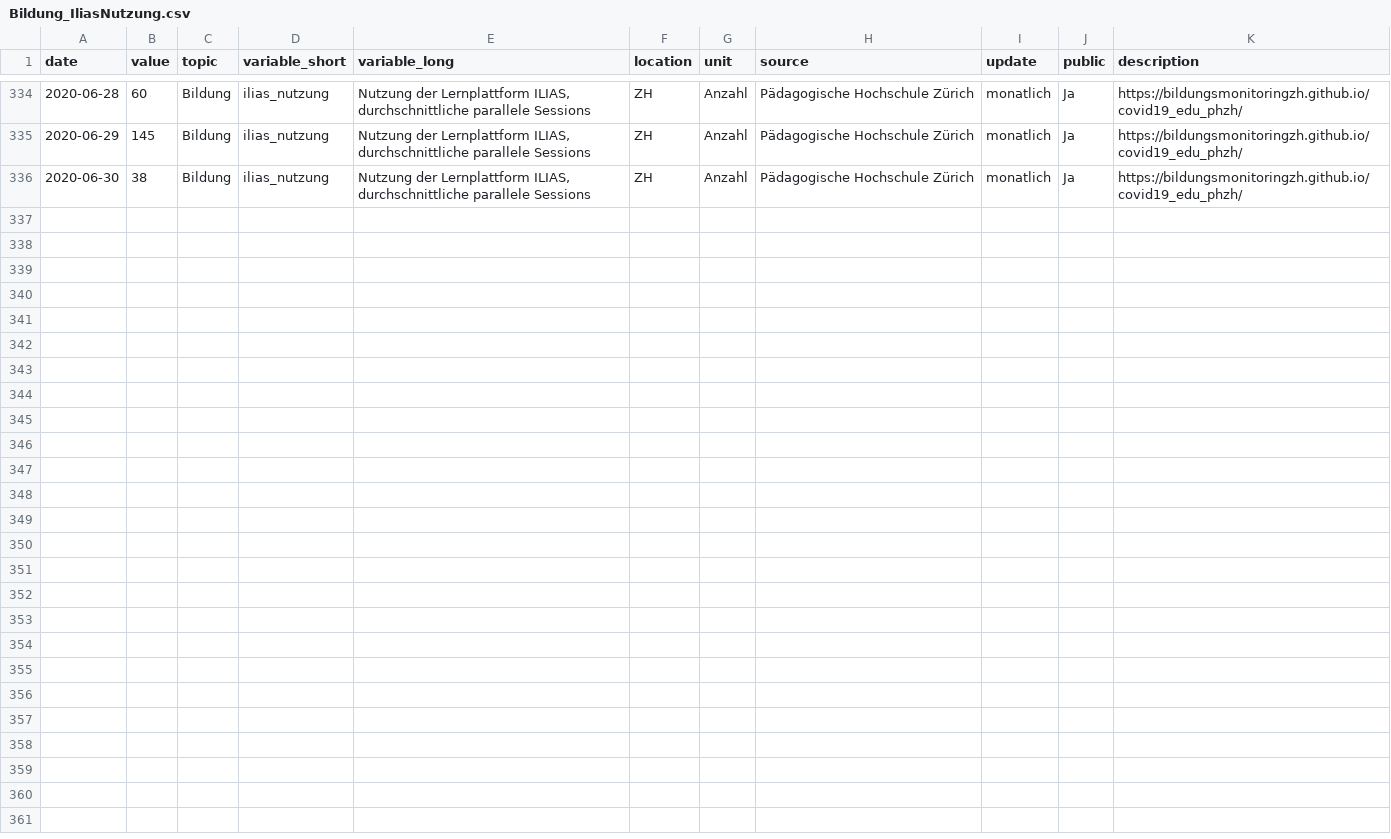
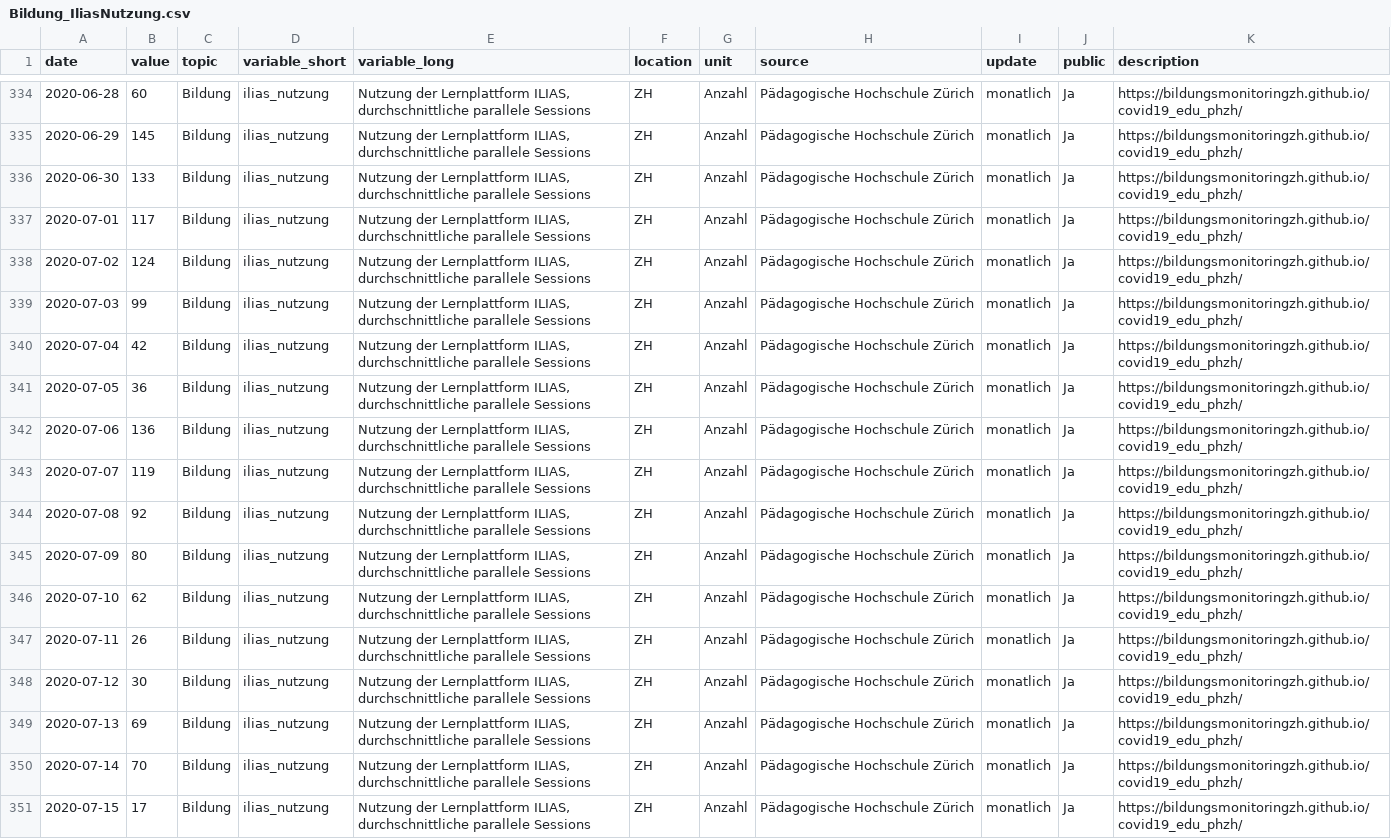
Before and after one commit to bildungsplanungZH/covid19_edu_phzh, a CSV file: Bildung_IliasNutzung.csv, drawn as a sheet; only a part is shown, gaps mark what is left out.

```diff
--- a/Bildung_IliasNutzung.csv
+++ b/Bildung_IliasNutzung.csv
@@ -335,2 +335,17 @@
 2020-06-29,145,"Bildung","ilias_nutzung","Nutzung der Lernplattform ILIAS, durchschnittliche parallele Sessions","ZH","Anzahl","Pädagogische Hochschule Zürich","monatlich","Ja","https://bildungsmonitoringzh.github.io/covid19_edu_phzh/"
-2020-06-30,38,"Bildung","ilias_nutzung","Nutzung der Lernplattform ILIAS, durchschnittliche parallele Sessions","ZH","Anzahl","Pädagogische Hochschule Zürich","monatlich","Ja","https://bildungsmonitoringzh.github.io/covid19_edu_phzh/"
+2020-06-30,133,"Bildung","ilias_nutzung","Nutzung der Lernplattform ILIAS, durchschnittliche parallele Sessions","ZH","Anzahl","Pädagogische Hochschule Zürich","monatlich","Ja","https://bildungsmonitoringzh.github.io/covid19_edu_phzh/"
+2020-07-01,117,"Bildung","ilias_nutzung","Nutzung der Lernplattform ILIAS, durchschnittliche parallele Sessions","ZH","Anzahl","Pädagogische Hochschule Zürich","monatlich","Ja","https://bildungsmonitoringzh.github.io/covid19_edu_phzh/"
+2020-07-02,124,"Bildung","ilias_nutzung","Nutzung der Lernplattform ILIAS, durchschnittliche parallele Sessions","ZH","Anzahl","Pädagogische Hochschule Zürich","monatlich","Ja","https://bildungsmonitoringzh.github.io/covid19_edu_phzh/"
+2020-07-03,99,"Bildung","ilias_nutzung","Nutzung der Lernplattform ILIAS, durchschnittliche parallele Sessions","ZH","Anzahl","Pädagogische Hochschule Zürich","monatlich","Ja","https://bildungsmonitoringzh.github.io/covid19_edu_phzh/"
+2020-07-04,42,"Bildung","ilias_nutzung","Nutzung der Lernplattform ILIAS, durchschnittliche parallele Sessions","ZH","Anzahl","Pädagogische Hochschule Zürich","monatlich","Ja","https://bildungsmonitoringzh.github.io/covid19_edu_phzh/"
+2020-07-05,36,"Bildung","ilias_nutzung","Nutzung der Lernplattform ILIAS, durchschnittliche parallele Sessions","ZH","Anzahl","Pädagogische Hochschule Zürich","monatlich","Ja","https://bildungsmonitoringzh.github.io/covid19_edu_phzh/"
+2020-07-06,136,"Bildung","ilias_nutzung","Nutzung der Lernplattform ILIAS, durchschnittliche parallele Sessions","ZH","Anzahl","Pädagogische Hochschule Zürich","monatlich","Ja","https://bildungsmonitoringzh.github.io/covid19_edu_phzh/"
+2020-07-07,119,"Bildung","ilias_nutzung","Nutzung der Lernplattform ILIAS, durchschnittliche parallele Sessions","ZH","Anzahl","Pädagogische Hochschule Zürich","monatlich","Ja","https://bildungsmonitoringzh.github.io/covid19_edu_phzh/"
+2020-07-08,92,"Bildung","ilias_nutzung","Nutzung der Lernplattform ILIAS, durchschnittliche parallele Sessions","ZH","Anzahl","Pädagogische Hochschule Zürich","monatlich","Ja","https://bildungsmonitoringzh.github.io/covid19_edu_phzh/"
+2020-07-09,80,"Bildung","ilias_nutzung","Nutzung der Lernplattform ILIAS, durchschnittliche parallele Sessions","ZH","Anzahl","Pädagogische Hochschule Zürich","monatlich","Ja","https://bildungsmonitoringzh.github.io/covid19_edu_phzh/"
+2020-07-10,62,"Bildung","ilias_nutzung","Nutzung der Lernplattform ILIAS, durchschnittliche parallele Sessions","ZH","Anzahl","Pädagogische Hochschule Zürich","monatlich","Ja","https://bildungsmonitoringzh.github.io/covid19_edu_phzh/"
+2020-07-11,26,"Bildung","ilias_nutzung","Nutzung der Lernplattform ILIAS, durchschnittliche parallele Sessions","ZH","Anzahl","Pädagogische Hochschule Zürich","monatlich","Ja","https://bildungsmonitoringzh.github.io/covid19_edu_phzh/"
+2020-07-12,30,"Bildung","ilias_nutzung","Nutzung der Lernplattform ILIAS, durchschnittliche parallele Sessions","ZH","Anzahl","Pädagogische Hochschule Zürich","monatlich","Ja","https://bildungsmonitoringzh.github.io/covid19_edu_phzh/"
+2020-07-13,69,"Bildung","ilias_nutzung","Nutzung der Lernplattform ILIAS, durchschnittliche parallele Sessions","ZH","Anzahl","Pädagogische Hochschule Zürich","monatlich","Ja","https://bildungsmonitoringzh.github.io/covid19_edu_phzh/"
+2020-07-14,70,"Bildung","ilias_nutzung","Nutzung der Lernplattform ILIAS, durchschnittliche parallele Sessions","ZH","Anzahl","Pädagogische Hochschule Zürich","monatlich","Ja","https://bildungsmonitoringzh.github.io/covid19_edu_phzh/"
+2020-07-15,17,"Bildung","ilias_nutzung","Nutzung der Lernplattform ILIAS, durchschnittliche parallele Sessions","ZH","Anzahl","Pädagogische Hochschule Zürich","monatlich","Ja","https://bildungsmonitoringzh.github.io/covid19_edu_phzh/"
```
